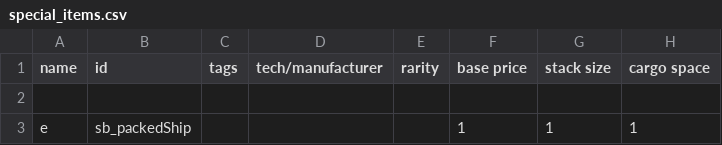
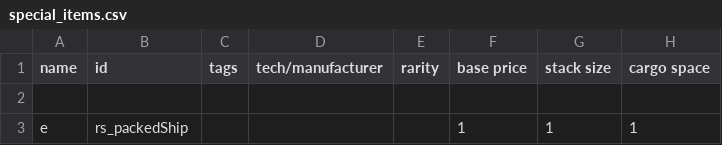
Before and after one commit to jason0320/Remnant-Start, a CSV file: data/campaign/special_items.csv, drawn as a sheet; only a part is shown; the diff names each change by its address in the sheet, - before the commit and + after, or states it on an @@ line.

```diff
--- a/data/campaign/special_items.csv
+++ b/data/campaign/special_items.csv
-B3 (id): sb_packedShip
+B3 (id): rs_packedShip
```
Also changed, not shown: 4 other files.
